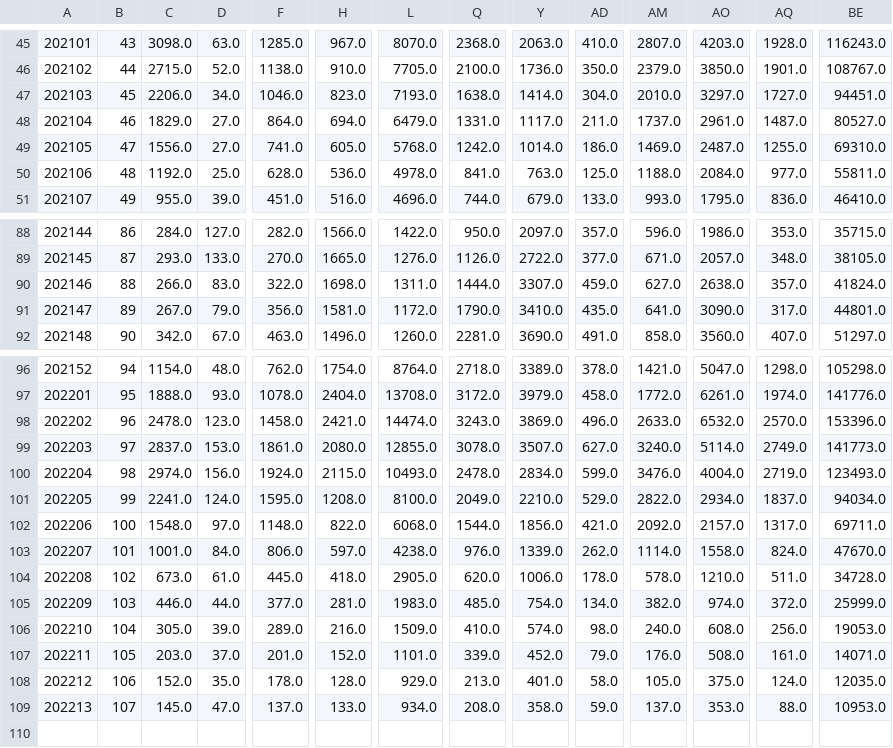
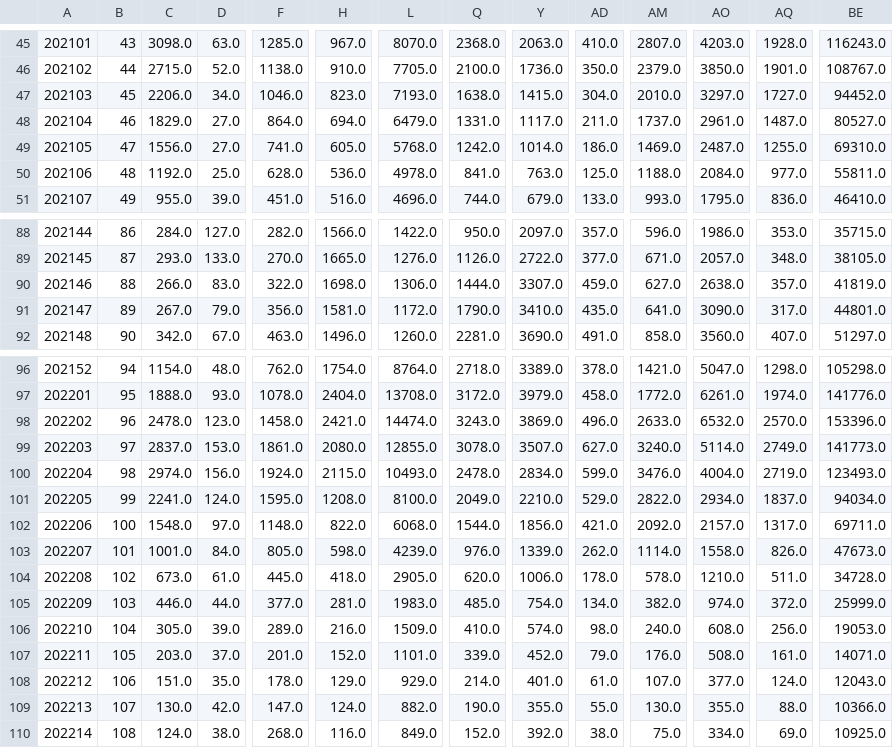
Before and after one commit to tomcm39/2022Flu_LUcompUncertLab, a CSV file: LUcompUncertLab-VAR2K_plusCOVID/confirmedCOVIDHosps__wide.csv, drawn as a sheet; only a part is shown, gaps mark what is left out; rows hold the shown columns only; the diff covers the shown part only; the diff names each change by its address in the sheet, - before the commit and + after, or states it on an @@ line.

```diff
--- a/LUcompUncertLab-VAR2K_plusCOVID/confirmedCOVIDHosps__wide.csv
+++ b/LUcompUncertLab-VAR2K_plusCOVID/confirmedCOVIDHosps__wide.csv
-Y47: 1414.0
+Y47: 1415.0
-BE47: 94451.0
+BE47: 94452.0
-L90: 1311.0
+L90: 1306.0
-BE90: 41824.0
+BE90: 41819.0
-F103: 806.0
+F103: 805.0
-H103: 597.0
+H103: 598.0
-L103: 4238.0
+L103: 4239.0
-AQ103: 824.0
+AQ103: 826.0
-BE103: 47670.0
+BE103: 47673.0
-C108: 152.0
+C108: 151.0
-H108: 128.0
+H108: 129.0
-Q108: 213.0
+Q108: 214.0
-AD108: 58.0
+AD108: 61.0
-AM108: 105.0
+AM108: 107.0
-AO108: 375.0
+AO108: 377.0
-BE108: 12035.0
+BE108: 12043.0
-C109: 145.0
+C109: 130.0
-D109: 47.0
+D109: 42.0
-F109: 137.0
+F109: 147.0
-H109: 133.0
+H109: 124.0
-L109: 934.0
+L109: 882.0
-Q109: 208.0
+Q109: 190.0
-Y109: 358.0
+Y109: 355.0
-AD109: 59.0
+AD109: 55.0
-AM109: 137.0
+AM109: 130.0
-AO109: 353.0
+AO109: 355.0
-BE109: 10953.0
+BE109: 10366.0
+row 110: 202214 | 108 | 124.0 | 38.0 | 268.0 | 116.0 | 849.0 | 152.0 | 392.0 | 38.0 | 75.0 | 334.0 | 69.0 | 10925.0
```
Also changed, not shown: 60 edited cells elsewhere in this file, LUcompUncertLab-VAR2K_plusCOVID/confirmedCOVIDHosps__long.csv, LUcompUncertLab-VAR2K_plusCOVID/confirmedFluHosps__long.csv, 6 other files.
